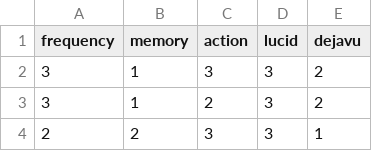
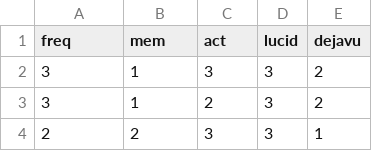
Before and after one commit to juyoung0/study_d3, a CSV file: dream/dream.csv, drawn as a sheet; only a part is shown.

```diff
--- a/dream/dream.csv
+++ b/dream/dream.csv
@@ -1,2 +1,2 @@
-frequency,memory,action,lucid,dejavu
+freq,mem,act,lucid,dejavu
 3,1,3,3,2
```
Also changed, not shown: 35 other files.
